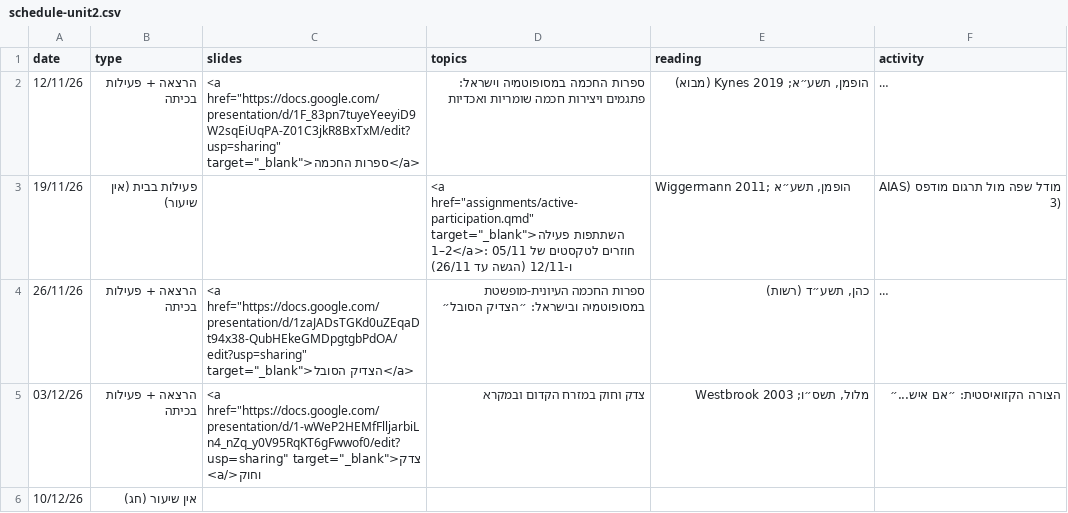
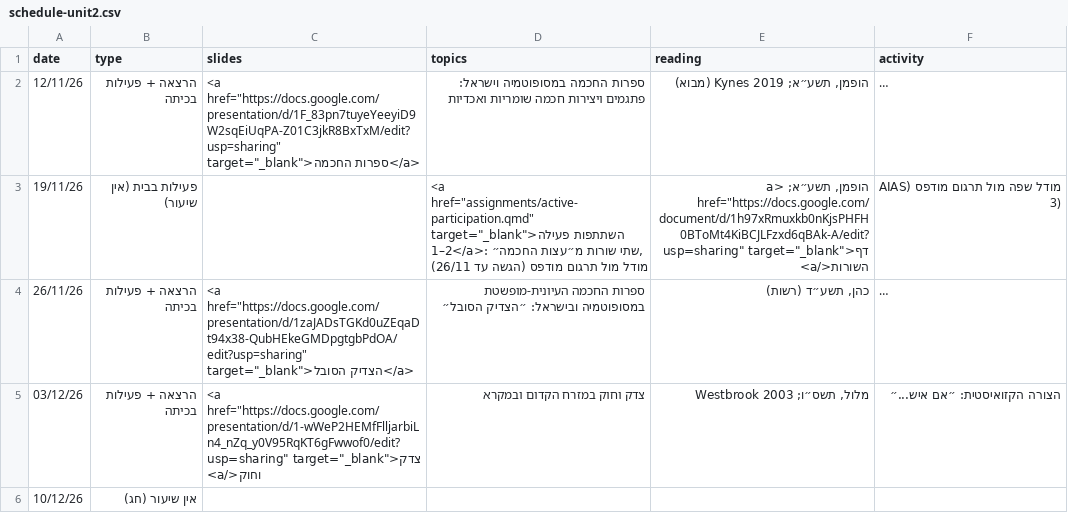
Before and after one commit to shaigordin/ane_literature, a CSV file: data/schedule-unit2.csv, drawn as a sheet; long unchanged cells end in …; the diff names each change by its address in the sheet, - before the commit and + after, or states it on an @@ line.

```diff
--- a/data/schedule-unit2.csv
+++ b/data/schedule-unit2.csv
-D3 (topics): …פעילה 1–2</a>: חוזרים לטקסטים של 05/11 ו-12/11 (הגשה עד…
+D3 (topics): …פעילה 1–2</a>: שתי שורות מ״עצות החכמה״, מודל מול תרגום מודפס (הגשה עד…
-E3 (reading): Wiggermann 2011; הופמן, תשע״א
+E3 (reading): הופמן, תשע״א; <a href="https://docs.google.com/document/d/1h97xRmuxkb0nKjsPHFH0BToMt4KiBCJLFzxd6qBAk-A/edit?usp=sharing" target="_blank">דף השורות</a>
```
Also changed, not shown: 3 other files.
